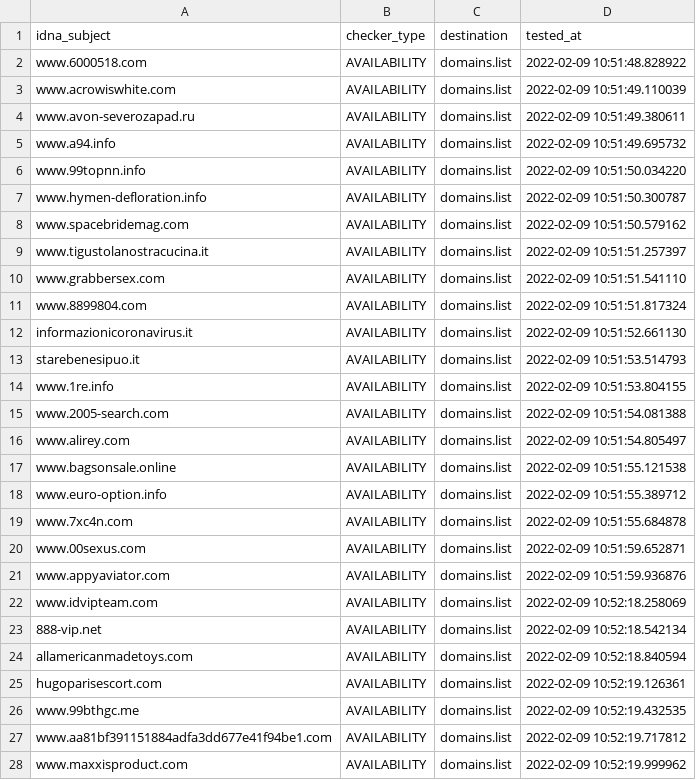
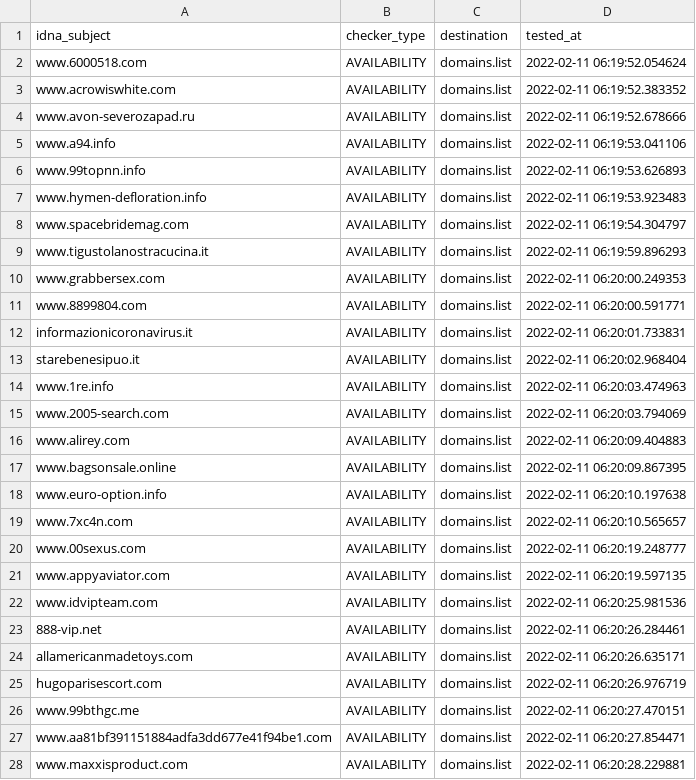
Before and after one commit to Ultimate-Hosts-Blacklist/BaddBoyzHosts, a CSV file: .pyfunceble/inactive.csv, drawn as a sheet; only a part is shown; the diff covers the shown part only.

```diff
--- a/.pyfunceble/inactive.csv
+++ b/.pyfunceble/inactive.csv
@@ -1,28 +1,28 @@
 idna_subject,checker_type,destination,tested_at
-www.6000518.com,AVAILABILITY,domains.list,2022-02-09 10:51:48.828922
-www.acrowiswhite.com,AVAILABILITY,domains.list,2022-02-09 10:51:49.110039
-www.avon-severozapad.ru,AVAILABILITY,domains.list,2022-02-09 10:51:49.380611
-www.a94.info,AVAILABILITY,domains.list,2022-02-09 10:51:49.695732
-www.99topnn.info,AVAILABILITY,domains.list,2022-02-09 10:51:50.034220
-www.hymen-defloration.info,AVAILABILITY,domains.list,2022-02-09 10:51:50.300787
-www.spacebridemag.com,AVAILABILITY,domains.list,2022-02-09 10:51:50.579162
-www.tigustolanostracucina.it,AVAILABILITY,domains.list,2022-02-09 10:51:51.257397
-www.grabbersex.com,AVAILABILITY,domains.list,2022-02-09 10:51:51.541110
-www.8899804.com,AVAILABILITY,domains.list,2022-02-09 10:51:51.817324
-informazionicoronavirus.it,AVAILABILITY,domains.list,2022-02-09 10:51:52.661130
-starebenesipuo.it,AVAILABILITY,domains.list,2022-02-09 10:51:53.514793
-www.1re.info,AVAILABILITY,domains.list,2022-02-09 10:51:53.804155
-www.2005-search.com,AVAILABILITY,domains.list,2022-02-09 10:51:54.081388
-www.alirey.com,AVAILABILITY,domains.list,2022-02-09 10:51:54.805497
-www.bagsonsale.online,AVAILABILITY,domains.list,2022-02-09 10:51:55.121538
-www.euro-option.info,AVAILABILITY,domains.list,2022-02-09 10:51:55.389712
-www.7xc4n.com,AVAILABILITY,domains.list,2022-02-09 10:51:55.684878
-www.00sexus.com,AVAILABILITY,domains.list,2022-02-09 10:51:59.652871
-www.appyaviator.com,AVAILABILITY,domains.list,2022-02-09 10:51:59.936876
-www.idvipteam.com,AVAILABILITY,domains.list,2022-02-09 10:52:18.258069
-888-vip.net,AVAILABILITY,domains.list,2022-02-09 10:52:18.542134
-allamericanmadetoys.com,AVAILABILITY,domains.list,2022-02-09 10:52:18.840594
-hugoparisescort.com,AVAILABILITY,domains.list,2022-02-09 10:52:19.126361
-www.99bthgc.me,AVAILABILITY,domains.list,2022-02-09 10:52:19.432535
-www.aa81bf391151884adfa3dd677e41f94be1.com,AVAILABILITY,domains.list,2022-02-09 10:52:19.717812
-www.maxxisproduct.com,AVAILABILITY,domains.list,2022-02-09 10:52:19.999962
+www.6000518.com,AVAILABILITY,domains.list,2022-02-11 06:19:52.054624
+www.acrowiswhite.com,AVAILABILITY,domains.list,2022-02-11 06:19:52.383352
+www.avon-severozapad.ru,AVAILABILITY,domains.list,2022-02-11 06:19:52.678666
+www.a94.info,AVAILABILITY,domains.list,2022-02-11 06:19:53.041106
+www.99topnn.info,AVAILABILITY,domains.list,2022-02-11 06:19:53.626893
+www.hymen-defloration.info,AVAILABILITY,domains.list,2022-02-11 06:19:53.923483
+www.spacebridemag.com,AVAILABILITY,domains.list,2022-02-11 06:19:54.304797
+www.tigustolanostracucina.it,AVAILABILITY,domains.list,2022-02-11 06:19:59.896293
+www.grabbersex.com,AVAILABILITY,domains.list,2022-02-11 06:20:00.249353
+www.8899804.com,AVAILABILITY,domains.list,2022-02-11 06:20:00.591771
+informazionicoronavirus.it,AVAILABILITY,domains.list,2022-02-11 06:20:01.733831
+starebenesipuo.it,AVAILABILITY,domains.list,2022-02-11 06:20:02.968404
+www.1re.info,AVAILABILITY,domains.list,2022-02-11 06:20:03.474963
+www.2005-search.com,AVAILABILITY,domains.list,2022-02-11 06:20:03.794069
+www.alirey.com,AVAILABILITY,domains.list,2022-02-11 06:20:09.404883
+www.bagsonsale.online,AVAILABILITY,domains.list,2022-02-11 06:20:09.867395
+www.euro-option.info,AVAILABILITY,domains.list,2022-02-11 06:20:10.197638
+www.7xc4n.com,AVAILABILITY,domains.list,2022-02-11 06:20:10.565657
+www.00sexus.com,AVAILABILITY,domains.list,2022-02-11 06:20:19.248777
+www.appyaviator.com,AVAILABILITY,domains.list,2022-02-11 06:20:19.597135
+www.idvipteam.com,AVAILABILITY,domains.list,2022-02-11 06:20:25.981536
+888-vip.net,AVAILABILITY,domains.list,2022-02-11 06:20:26.284461
+allamericanmadetoys.com,AVAILABILITY,domains.list,2022-02-11 06:20:26.635171
+hugoparisescort.com,AVAILABILITY,domains.list,2022-02-11 06:20:26.976719
+www.99bthgc.me,AVAILABILITY,domains.list,2022-02-11 06:20:27.470151
+www.aa81bf391151884adfa3dd677e41f94be1.com,AVAILABILITY,domains.list,2022-02-11 06:20:27.854471
+www.maxxisproduct.com,AVAILABILITY,domains.list,2022-02-11 06:20:28.229881
```
Also changed, not shown: 158 edited cells elsewhere in this file, 14 other files.
